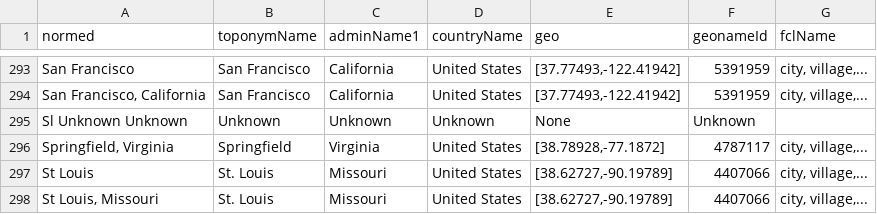
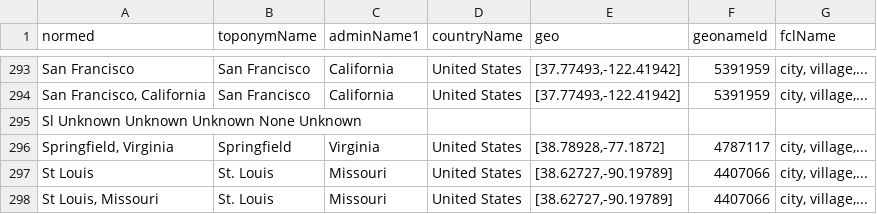
Before and after one commit to bmschmidt/bookworm-geolocator, a TSV file: cachedData.tsv, drawn as a sheet; only a part is shown, gaps mark what is left out.

Commit message:
Update cachedData.tsv

```diff
--- a/cachedData.tsv
+++ b/cachedData.tsv
@@ -294,3 +294,3 @@ San Francisco	San Francisco	California	United States	[37.77493,-122.41942]	53919
 San Francisco, California	San Francisco	California	United States	[37.77493,-122.41942]	5391959	city, village,...
-Sl  Unknown Unknown	Unknown	Unknown	Unknown	None	Unknown
+Sl Unknown Unknown Unknown None  Unknown
 Springfield, Virginia	Springfield	Virginia	United States	[38.78928,-77.1872]	4787117	city, village,...
```
